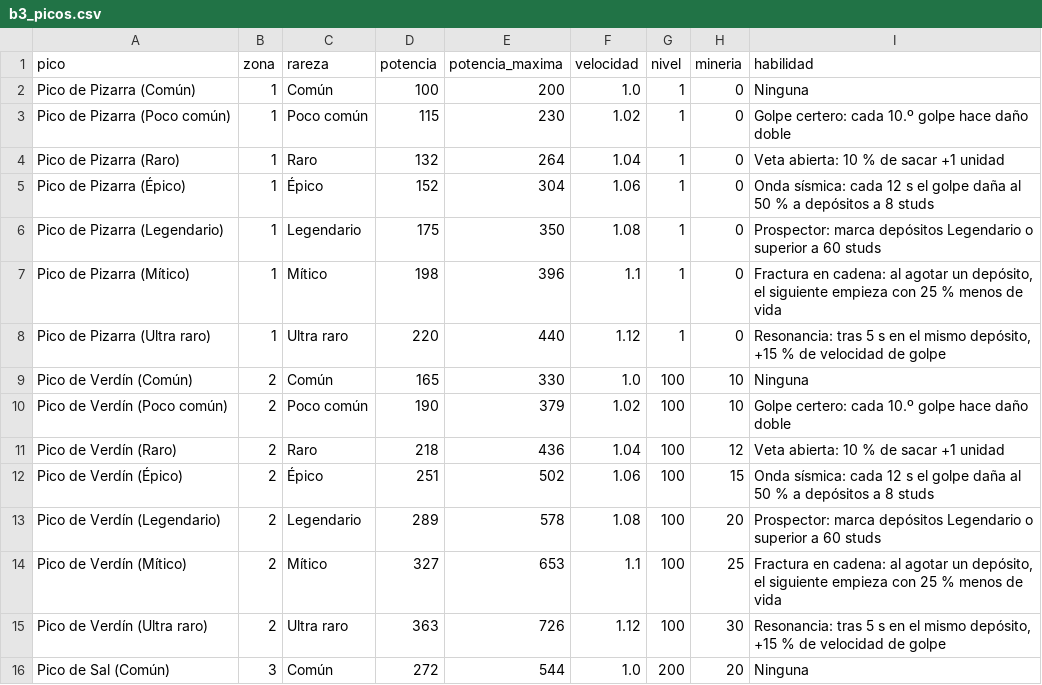
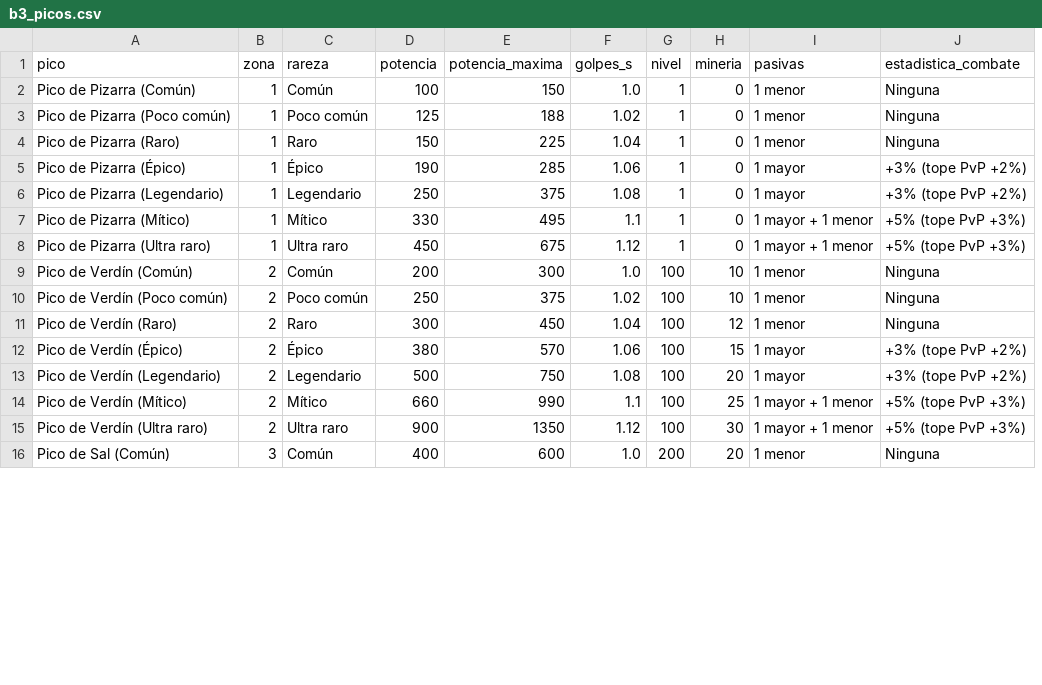
Before and after one commit to ARDILLON14/JUEGO-ARDILLON, a CSV file: OREBOUND/calculos/b3_picos.csv, drawn as a sheet; only a part is shown; removed rows and columns are numbered as before the commit, all else as after; the diff covers the shown part only; the diff names each change by its address in the sheet, - before the commit and + after, or states it on an @@ line.

```diff
--- a/OREBOUND/calculos/b3_picos.csv
+++ b/OREBOUND/calculos/b3_picos.csv
-column I (habilidad), rows 2-16: Ninguna | Golpe certero: cada 10.º golpe hace daño doble | Veta abierta: 10 % de sacar +1 unidad | Onda sísmica: cada 12 s el golpe daña al 50 % a depósitos a 8 studs | Prospector: marca depósitos Legendario o superior a 60 studs | Fractura en cadena: al agotar un depósito, el siguiente empieza con 25 % menos de vida | Resonancia: tras 5 s en el mismo depósito, +15 % de velocidad de golpe | Ninguna | Golpe certero: cada 10.º golpe hace daño doble | Veta abierta: 10 % de sacar +1 unidad | Onda sísmica: cada 12 s el golpe daña al 50 % a depósitos a 8 studs | Prospector: marca depósitos Legendario o superior a 60 studs | Fractura en cadena: al agotar un depósito, el siguiente empieza con 25 % menos de vida | Resonancia: tras 5 s en el mismo depósito, +15 % de velocidad de golpe | Ninguna
+column I (pasivas), rows 2-16: 1 menor | 1 menor | 1 menor | 1 mayor | 1 mayor | 1 mayor + 1 menor | 1 mayor + 1 menor | 1 menor | 1 menor | 1 menor | 1 mayor | 1 mayor | 1 mayor + 1 menor | 1 mayor + 1 menor | 1 menor
+column J (estadistica_combate), rows 2-16: Ninguna | Ninguna | Ninguna | +3% (tope PvP +2%) | +3% (tope PvP +2%) | +5% (tope PvP +3%) | +5% (tope PvP +3%) | Ninguna | Ninguna | Ninguna | +3% (tope PvP +2%) | +3% (tope PvP +2%) | +5% (tope PvP +3%) | +5% (tope PvP +3%) | Ninguna
-F1: velocidad
+F1: golpes_s
-E2 (potencia_maxima): 200
+E2 (potencia_maxima): 150
-D3 (potencia): 115
+D3 (potencia): 125
-E3 (potencia_maxima): 230
+E3 (potencia_maxima): 188
-D4 (potencia): 132
+D4 (potencia): 150
-E4 (potencia_maxima): 264
+E4 (potencia_maxima): 225
-D5 (potencia): 152
+D5 (potencia): 190
-E5 (potencia_maxima): 304
+E5 (potencia_maxima): 285
-D6 (potencia): 175
+D6 (potencia): 250
-E6 (potencia_maxima): 350
+E6 (potencia_maxima): 375
-D7 (potencia): 198
+D7 (potencia): 330
-E7 (potencia_maxima): 396
+E7 (potencia_maxima): 495
-D8 (potencia): 220
+D8 (potencia): 450
-E8 (potencia_maxima): 440
+E8 (potencia_maxima): 675
-D9 (potencia): 165
+D9 (potencia): 200
-E9 (potencia_maxima): 330
+E9 (potencia_maxima): 300
-D10 (potencia): 190
+D10 (potencia): 250
-E10 (potencia_maxima): 379
+E10 (potencia_maxima): 375
-D11 (potencia): 218
+D11 (potencia): 300
-E11 (potencia_maxima): 436
+E11 (potencia_maxima): 450
-D12 (potencia): 251
+D12 (potencia): 380
-E12 (potencia_maxima): 502
+E12 (potencia_maxima): 570
-D13 (potencia): 289
+D13 (potencia): 500
-E13 (potencia_maxima): 578
+E13 (potencia_maxima): 750
-D14 (potencia): 327
+D14 (potencia): 660
-E14 (potencia_maxima): 653
+E14 (potencia_maxima): 990
-D15 (potencia): 363
+D15 (potencia): 900
-E15 (potencia_maxima): 726
+E15 (potencia_maxima): 1350
-D16 (potencia): 272
+D16 (potencia): 400
-E16 (potencia_maxima): 544
+E16 (potencia_maxima): 600
```
Also changed, not shown: 120 edited cells elsewhere in this file, OREBOUND/calculos/b3_minerales.csv, 9 other files.
